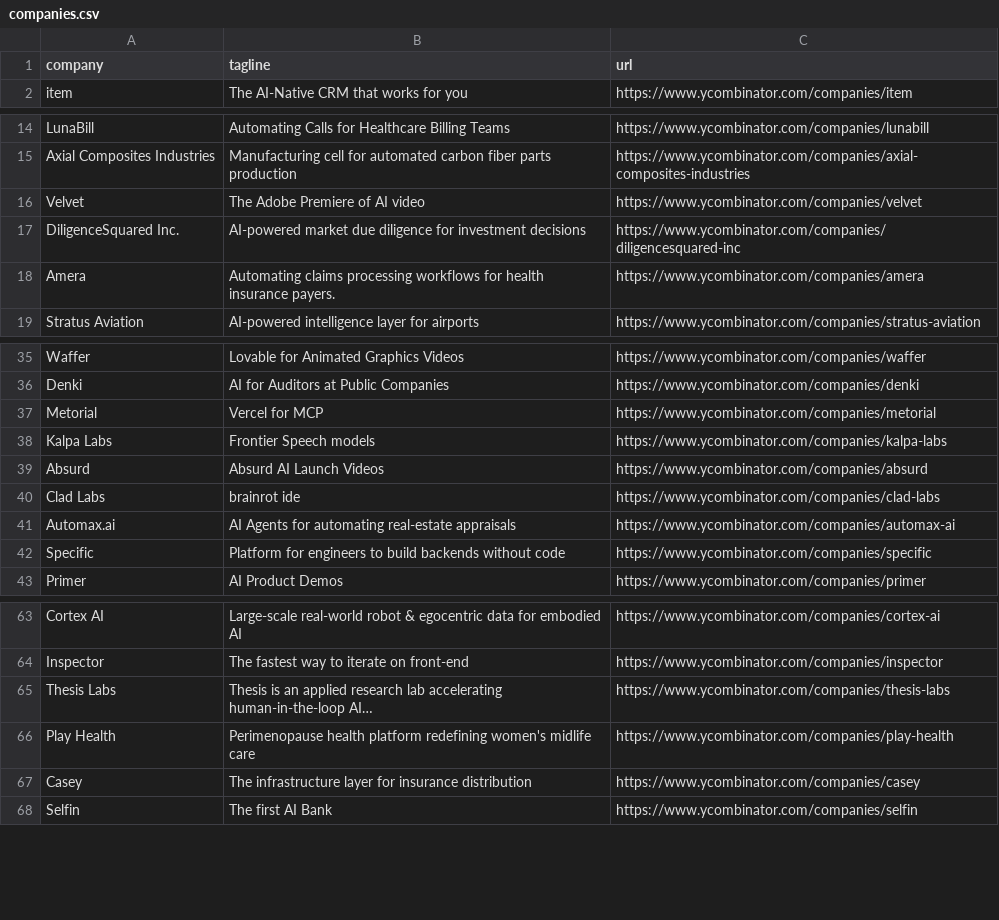
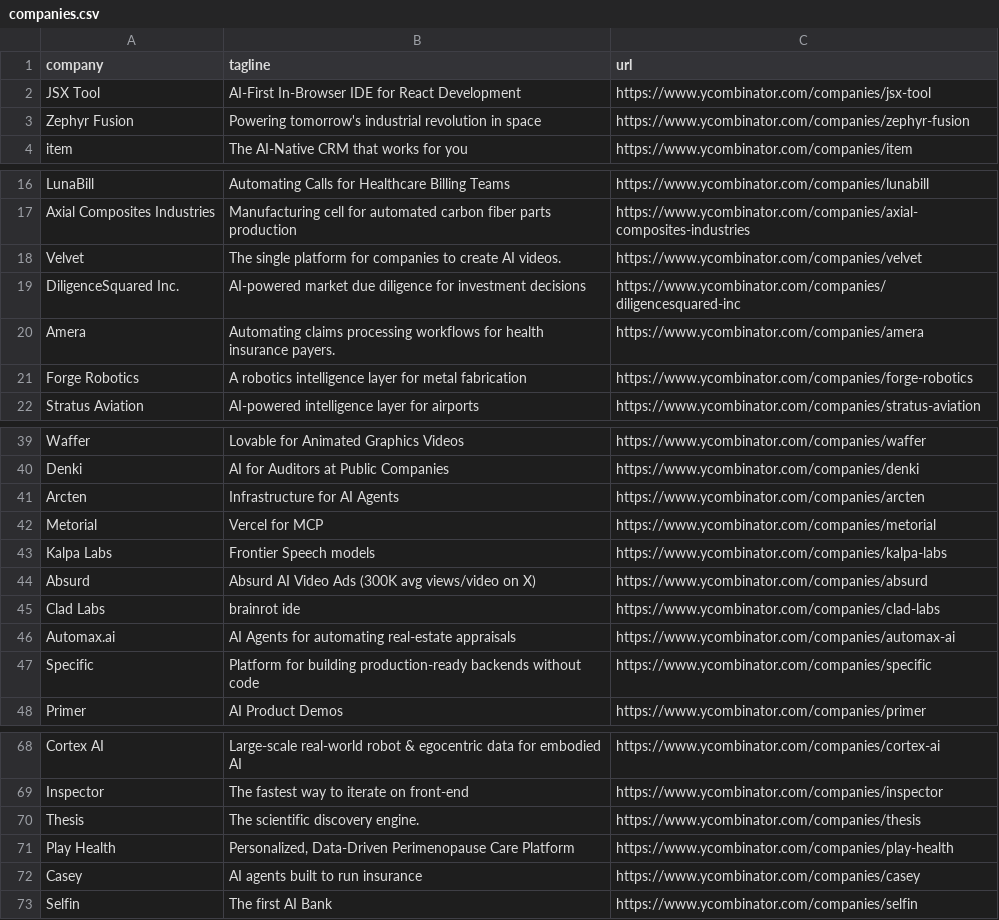
Before and after one commit to mcottle1/yc-updates, a CSV file: companies.csv, drawn as a sheet; only a part is shown, gaps mark what is left out; the diff covers the shown part only.

```diff
--- a/companies.csv
+++ b/companies.csv
@@ -1,2 +1,4 @@
 company,tagline,url
+JSX Tool,AI-First In-Browser IDE for React Development,https://www.ycombinator.com/companies/jsx-tool
+Zephyr Fusion,Powering tomorrow's industrial revolution in space,https://www.ycombinator.com/companies/zephyr-fusion
 item,The AI-Native CRM that works for you,https://www.ycombinator.com/companies/item
@@ -15,5 +17,6 @@ LunaBill,Automating Calls for Healthcare Billing Teams,https://www.ycombinator.c
 Axial Composites Industries,Manufacturing cell for automated carbon fiber parts production,https://www.ycombinator.com/companies/axial-composites-industries
-Velvet,The Adobe Premiere of AI video,https://www.ycombinator.com/companies/velvet
+Velvet,The single platform for companies to create AI videos.,https://www.ycombinator.com/companies/velvet
 DiligenceSquared Inc.,AI-powered market due diligence for investment decisions,https://www.ycombinator.com/companies/diligencesquared-inc
 Amera,Automating claims processing workflows for health insurance payers.,https://www.ycombinator.com/companies/amera
+Forge Robotics,A robotics intelligence layer for metal fabrication,https://www.ycombinator.com/companies/forge-robotics
 Stratus Aviation,AI-powered intelligence layer for airports,https://www.ycombinator.com/companies/stratus-aviation
@@ -36,8 +40,9 @@ Waffer,Lovable for Animated Graphics Videos,https://www.ycombinator.com/companie
 Denki,AI for Auditors at Public Companies,https://www.ycombinator.com/companies/denki
+Arcten,Infrastructure for AI Agents,https://www.ycombinator.com/companies/arcten
 Metorial,Vercel for MCP,https://www.ycombinator.com/companies/metorial
 Kalpa Labs,Frontier Speech models,https://www.ycombinator.com/companies/kalpa-labs
-Absurd,Absurd AI Launch Videos,https://www.ycombinator.com/companies/absurd
+Absurd,Absurd AI Video Ads (300K avg views/video on X),https://www.ycombinator.com/companies/absurd
 Clad Labs,brainrot ide,https://www.ycombinator.com/companies/clad-labs
 Automax.ai,AI Agents for automating real-estate appraisals,https://www.ycombinator.com/companies/automax-ai
-Specific,Platform for engineers to build backends without code,https://www.ycombinator.com/companies/specific
+Specific,Platform for building production-ready backends without code,https://www.ycombinator.com/companies/specific
 Primer,AI Product Demos,https://www.ycombinator.com/companies/primer
@@ -64,5 +69,5 @@ Cortex AI,Large-scale real-world robot & egocentric data for embodied AI,https:/
 Inspector,The fastest way to iterate on front-end,https://www.ycombinator.com/companies/inspector
-Thesis Labs,Thesis is an applied research lab accelerating human-in-the-loop AI…,https://www.ycombinator.com/companies/thesis-labs
-Play Health,Perimenopause health platform redefining women's midlife care,https://www.ycombinator.com/companies/play-health
-Casey,The infrastructure layer for insurance distribution,https://www.ycombinator.com/companies/casey
+Thesis,The scientific discovery engine.,https://www.ycombinator.com/companies/thesis
+Play Health,"Personalized, Data-Driven Perimenopause Care Platform",https://www.ycombinator.com/companies/play-health
+Casey,AI agents built to run insurance,https://www.ycombinator.com/companies/casey
 Selfin,The first AI Bank,https://www.ycombinator.com/companies/selfin
```
Also changed, not shown: 2 added rows and 9 edited cells elsewhere in this file.
